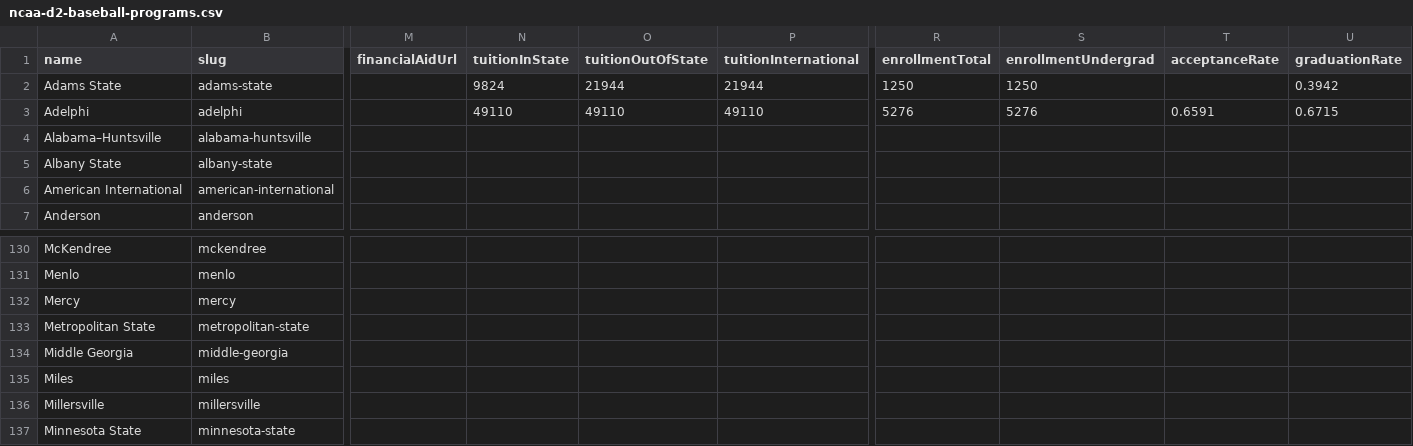
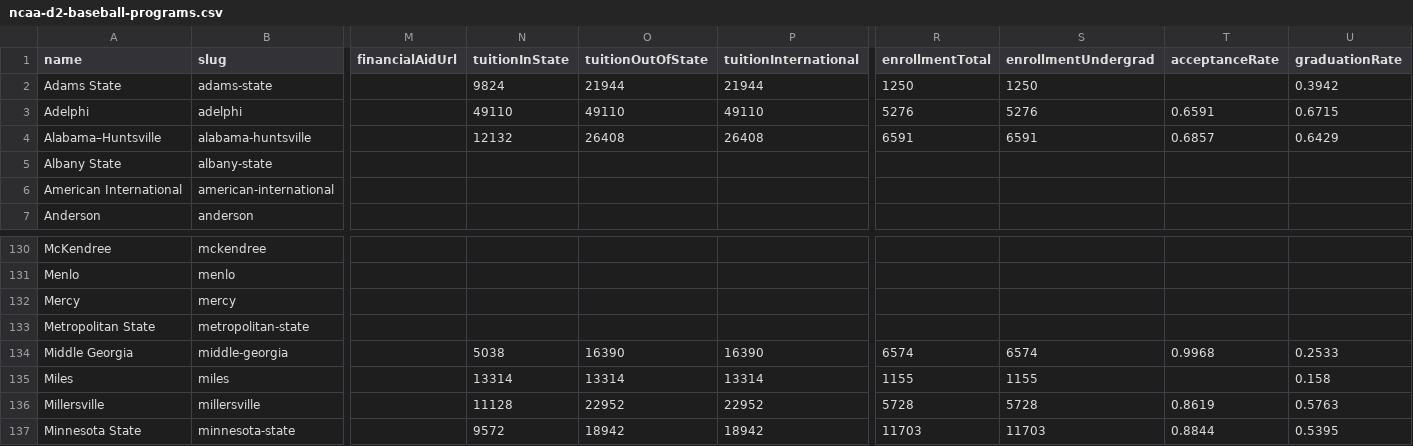
Before and after one commit to mattblittle-create/scoutline-beta, a CSV file: data/ncaa-d2-baseball-programs.csv, drawn as a sheet; only a part is shown, gaps mark what is left out; the diff covers the shown part only; the diff names each change by its address in the sheet, - before the commit and + after, or states it on an @@ line.

```diff
--- a/data/ncaa-d2-baseball-programs.csv
+++ b/data/ncaa-d2-baseball-programs.csv
-N4 (tuitionInState): (empty)
+N4 (tuitionInState): 12132
-O4 (tuitionOutOfState): (empty)
+O4 (tuitionOutOfState): 26408
-P4 (tuitionInternational): (empty)
+P4 (tuitionInternational): 26408
-R4 (enrollmentTotal): (empty)
+R4 (enrollmentTotal): 6591
-S4 (enrollmentUndergrad): (empty)
+S4 (enrollmentUndergrad): 6591
-T4 (acceptanceRate): (empty)
+T4 (acceptanceRate): 0.6857
-U4 (graduationRate): (empty)
+U4 (graduationRate): 0.6429
-N134 (tuitionInState): (empty)
+N134 (tuitionInState): 5038
-O134 (tuitionOutOfState): (empty)
+O134 (tuitionOutOfState): 16390
-P134 (tuitionInternational): (empty)
+P134 (tuitionInternational): 16390
-R134 (enrollmentTotal): (empty)
+R134 (enrollmentTotal): 6574
-S134 (enrollmentUndergrad): (empty)
+S134 (enrollmentUndergrad): 6574
-T134 (acceptanceRate): (empty)
+T134 (acceptanceRate): 0.9968
-U134 (graduationRate): (empty)
+U134 (graduationRate): 0.2533
-N135 (tuitionInState): (empty)
+N135 (tuitionInState): 13314
-O135 (tuitionOutOfState): (empty)
+O135 (tuitionOutOfState): 13314
-P135 (tuitionInternational): (empty)
+P135 (tuitionInternational): 13314
-R135 (enrollmentTotal): (empty)
+R135 (enrollmentTotal): 1155
-S135 (enrollmentUndergrad): (empty)
+S135 (enrollmentUndergrad): 1155
-U135 (graduationRate): (empty)
+U135 (graduationRate): 0.158
-N136 (tuitionInState): (empty)
+N136 (tuitionInState): 11128
-O136 (tuitionOutOfState): (empty)
+O136 (tuitionOutOfState): 22952
-P136 (tuitionInternational): (empty)
+P136 (tuitionInternational): 22952
-R136 (enrollmentTotal): (empty)
+R136 (enrollmentTotal): 5728
-S136 (enrollmentUndergrad): (empty)
+S136 (enrollmentUndergrad): 5728
-T136 (acceptanceRate): (empty)
+T136 (acceptanceRate): 0.8619
-U136 (graduationRate): (empty)
+U136 (graduationRate): 0.5763
-N137 (tuitionInState): (empty)
+N137 (tuitionInState): 9572
-O137 (tuitionOutOfState): (empty)
+O137 (tuitionOutOfState): 18942
-P137 (tuitionInternational): (empty)
+P137 (tuitionInternational): 18942
-R137 (enrollmentTotal): (empty)
+R137 (enrollmentTotal): 11703
-S137 (enrollmentUndergrad): (empty)
+S137 (enrollmentUndergrad): 11703
-T137 (acceptanceRate): (empty)
+T137 (acceptanceRate): 0.8844
-U137 (graduationRate): (empty)
+U137 (graduationRate): 0.5395
```
Also changed, not shown: 21 edited cells elsewhere in this file, 1 other file.
